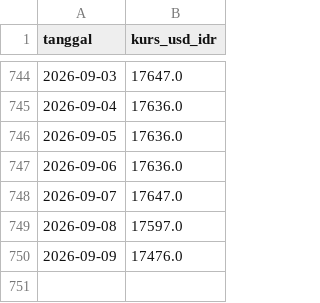
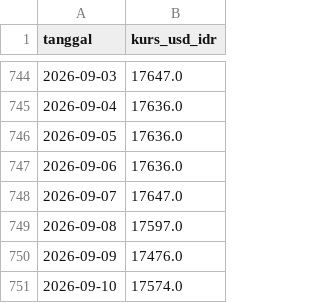
Before and after one commit to Hafizhputra27/example_scrap, a CSV file: data/processed/kurs_usd_idr.csv, drawn as a sheet; only a part is shown, gaps mark what is left out.

```diff
--- a/data/processed/kurs_usd_idr.csv
+++ b/data/processed/kurs_usd_idr.csv
@@ -750 +750,2 @@ tanggal,kurs_usd_idr
 2026-09-09,17476.0
+2026-09-10,17574.0
```
Also changed, not shown: data/processed/cuaca_9_pasar.csv, models/band_rekomendasi_7hari.csv, 18 other files.
